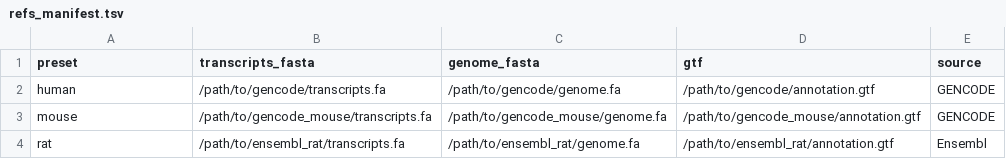
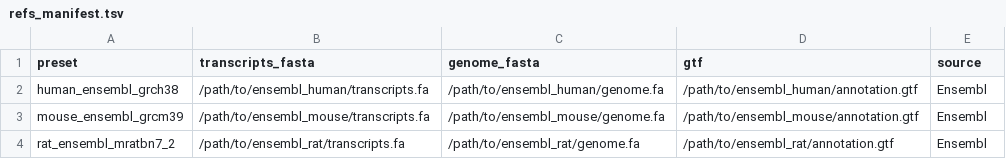
Before and after one commit to do-shima/harako-rnaseq, a TSV file: workflow/refs_manifest.tsv, drawn as a sheet.

Commit message:
fix(refs): canonicalize and pin verified Ensembl reference presets

```diff
--- a/workflow/refs_manifest.tsv
+++ b/workflow/refs_manifest.tsv
@@ -1,4 +1,4 @@
 preset	transcripts_fasta	genome_fasta	gtf	source
-human	/path/to/gencode/transcripts.fa	/path/to/gencode/genome.fa	/path/to/gencode/annotation.gtf	GENCODE
-mouse	/path/to/gencode_mouse/transcripts.fa	/path/to/gencode_mouse/genome.fa	/path/to/gencode_mouse/annotation.gtf	GENCODE
-rat	/path/to/ensembl_rat/transcripts.fa	/path/to/ensembl_rat/genome.fa	/path/to/ensembl_rat/annotation.gtf	Ensembl
+human_ensembl_grch38	/path/to/ensembl_human/transcripts.fa	/path/to/ensembl_human/genome.fa	/path/to/ensembl_human/annotation.gtf	Ensembl
+mouse_ensembl_grcm39	/path/to/ensembl_mouse/transcripts.fa	/path/to/ensembl_mouse/genome.fa	/path/to/ensembl_mouse/annotation.gtf	Ensembl
+rat_ensembl_mratbn7_2	/path/to/ensembl_rat/transcripts.fa	/path/to/ensembl_rat/genome.fa	/path/to/ensembl_rat/annotation.gtf	Ensembl
```
Also changed, not shown: 31 other files.
